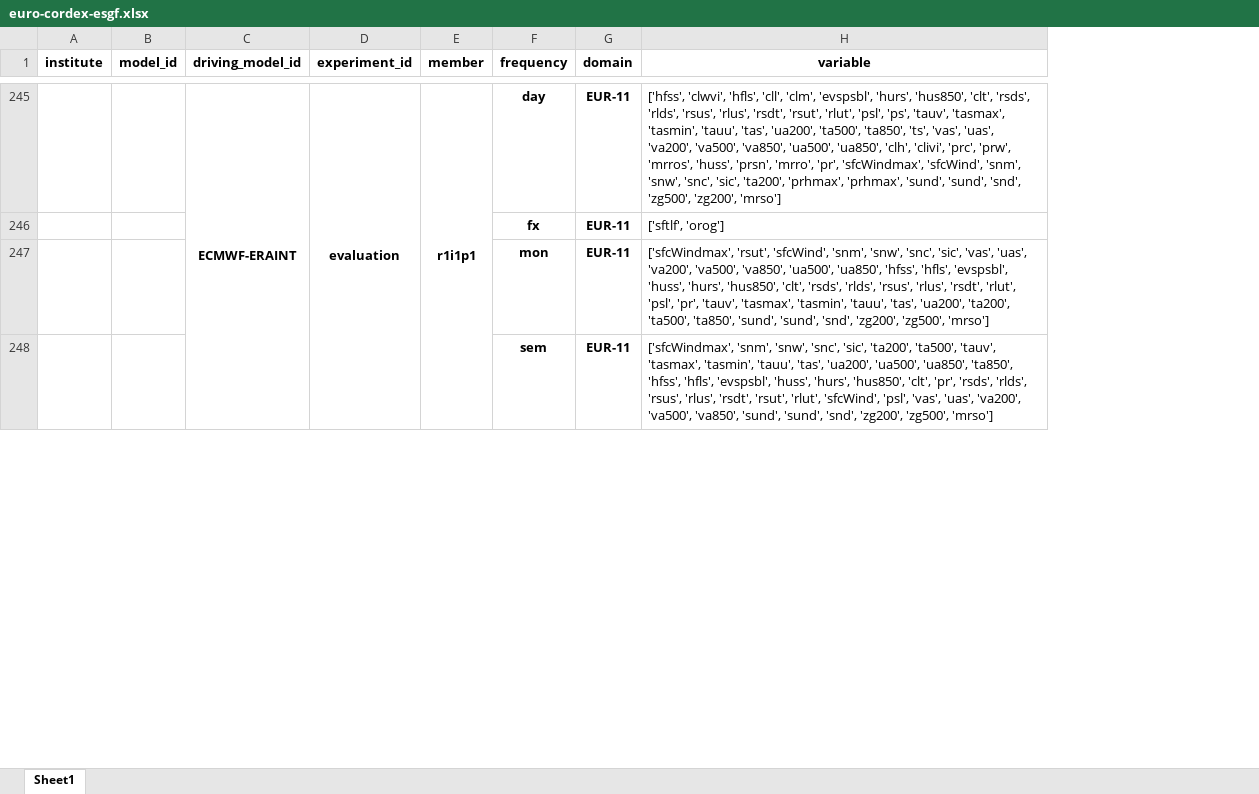
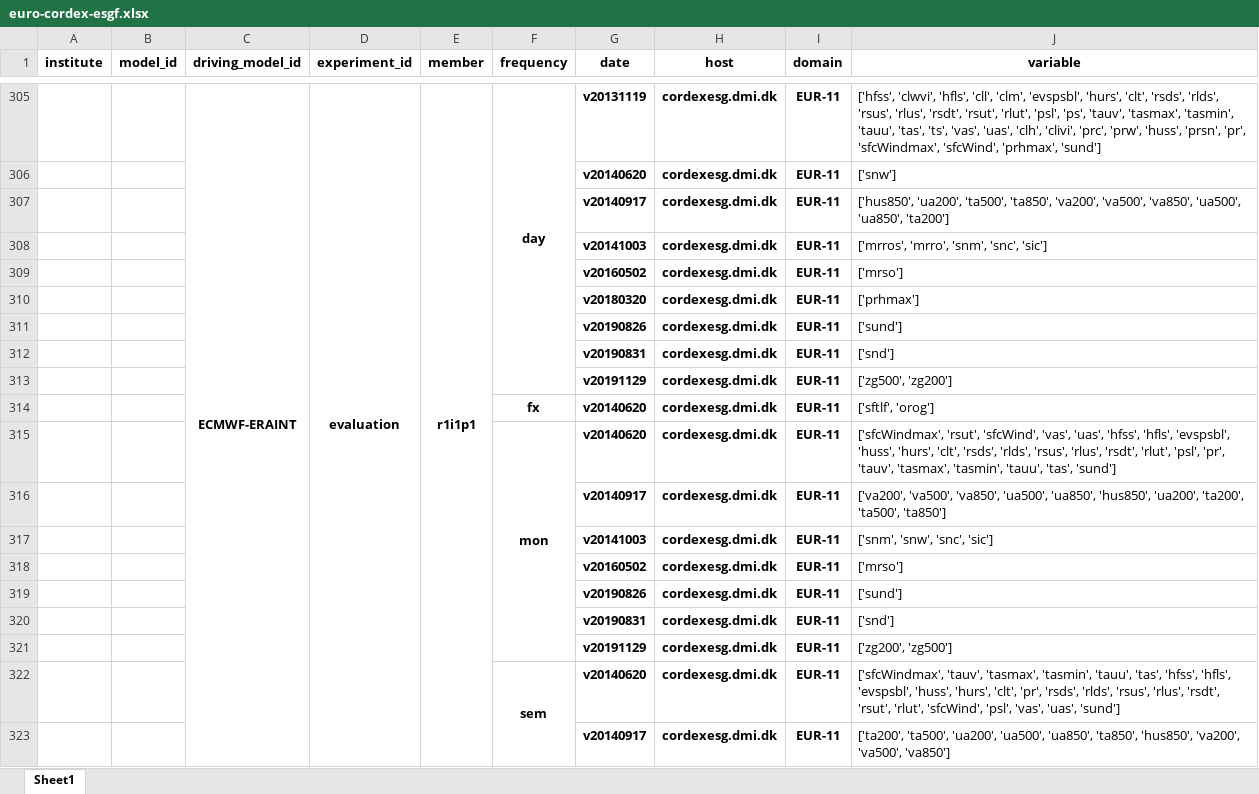
Before and after one commit to euro-cordex/tables, an Excel workbook: esgf/euro-cordex-esgf.xlsx, sheet Sheet1, drawn as a sheet; only a part is shown, gaps mark what is left out; values as stored, in another font and other column widths than the file's, no borders; addresses are those after the commit; the diff covers the shown part only; the diff names each change by its address in the sheet, - before the commit and + after, or states it on an @@ line.

```diff
--- a/esgf/euro-cordex-esgf.xlsx (sheet Sheet1)
+++ b/esgf/euro-cordex-esgf.xlsx (sheet Sheet1)
+column G (date), row 305: v20131119; rows 314-315: v20140620 | v20140620; row 322: v20140620
+column H (host), row 305: cordexesg.dmi.dk; rows 314-315: cordexesg.dmi.dk | cordexesg.dmi.dk; row 322: cordexesg.dmi.dk
+F305:F313 merged
-J305 (variable): …'evspsbl', 'hurs', 'hus850', 'clt', 'rsds', 'rlds', 'rsus', 'rlus', 'rsdt', 'rsut', 'rlut', 'psl', 'ps', 'tauv', 'tasmax', 'tasmin', 'tauu', 'tas', 'ua200', 'ta500', 'ta850', 'ts', 'vas', 'uas', 'va200', 'va500', 'va850', 'ua500', 'ua850', 'clh', 'clivi', 'prc', 'prw', 'mrros', 'huss', 'prsn', 'mrro', 'pr', 'sfcWindmax', 'sfcWind', 'snm', 'snw', 'snc', 'sic', 'ta200', 'prhmax', 'prhmax', 'sund', 'sund', 'snd', 'zg500', 'zg200', 'mrso']
+J305 (variable): …'evspsbl', 'hurs', 'clt', 'rsds', 'rlds', 'rsus', 'rlus', 'rsdt', 'rsut', 'rlut', 'psl', 'ps', 'tauv', 'tasmax', 'tasmin', 'tauu', 'tas', 'ts', 'vas', 'uas', 'clh', 'clivi', 'prc', 'prw', 'huss', 'prsn', 'pr', 'sfcWindmax', 'sfcWind', 'prhmax', 'sund']
+row 306:  |  |  |  |  |  | v20140620 | cordexesg.dmi.dk | EUR-11 | ['snw']
+row 307:  |  |  |  |  |  | v20140917 | cordexesg.dmi.dk | EUR-11 | ['hus850', 'ua200', 'ta500', 'ta850', 'va200', 'va500', 'va850', 'ua500', 'ua850', 'ta200']
+row 308:  |  |  |  |  |  | v20141003 | cordexesg.dmi.dk | EUR-11 | ['mrros', 'mrro', 'snm', 'snc', 'sic']
+row 309:  |  |  |  |  |  | v20160502 | cordexesg.dmi.dk | EUR-11 | ['mrso']
+row 310:  |  |  |  |  |  | v20180320 | cordexesg.dmi.dk | EUR-11 | ['prhmax']
+row 311:  |  |  |  |  |  | v20190826 | cordexesg.dmi.dk | EUR-11 | ['sund']
+row 312:  |  |  |  |  |  | v20190831 | cordexesg.dmi.dk | EUR-11 | ['snd']
+row 313:  |  |  |  |  |  | v20191129 | cordexesg.dmi.dk | EUR-11 | ['zg500', 'zg200']
+F315:F321 merged
-J315 (variable): …'rsut', 'sfcWind', 'snm', 'snw', 'snc', 'sic', 'vas', 'uas', 'va200', 'va500', 'va850', 'ua500', 'ua850', 'hfss', 'hfls', 'evspsbl', 'huss', 'hurs', 'hus850', 'clt', 'rsds', 'rlds', 'rsus', 'rlus', 'rsdt', 'rlut', 'psl', 'pr', 'tauv', 'tasmax', 'tasmin', 'tauu', 'tas', 'ua200', 'ta200', 'ta500', 'ta850', 'sund', 'sund', 'snd', 'zg200', 'zg500', 'mrso']
+J315 (variable): …'rsut', 'sfcWind', 'vas', 'uas', 'hfss', 'hfls', 'evspsbl', 'huss', 'hurs', 'clt', 'rsds', 'rlds', 'rsus', 'rlus', 'rsdt', 'rlut', 'psl', 'pr', 'tauv', 'tasmax', 'tasmin', 'tauu', 'tas', 'sund']
+row 316:  |  |  |  |  |  | v20140917 | cordexesg.dmi.dk | EUR-11 | ['va200', 'va500', 'va850', 'ua500', 'ua850', 'hus850', 'ua200', 'ta200', 'ta500', 'ta850']
+row 317:  |  |  |  |  |  | v20141003 | cordexesg.dmi.dk | EUR-11 | ['snm', 'snw', 'snc', 'sic']
+row 318:  |  |  |  |  |  | v20160502 | cordexesg.dmi.dk | EUR-11 | ['mrso']
+row 319:  |  |  |  |  |  | v20190826 | cordexesg.dmi.dk | EUR-11 | ['sund']
+row 320:  |  |  |  |  |  | v20190831 | cordexesg.dmi.dk | EUR-11 | ['snd']
+row 321:  |  |  |  |  |  | v20191129 | cordexesg.dmi.dk | EUR-11 | ['zg200', 'zg500']
+F322:F328 merged
-J322 (variable): ['sfcWindmax', 'snm', 'snw', 'snc', 'sic', 'ta200', 'ta500', 'tauv', 'tasmax', 'tasmin', 'tauu', 'tas', 'ua200', 'ua500', 'ua850', 'ta850', 'hfss', 'hfls', 'evspsbl', 'huss', 'hurs', 'hus850', 'clt', 'pr', 'rsds', 'rlds', 'rsus', 'rlus', 'rsdt', 'rsut', 'rlut', 'sfcWind', 'psl', 'vas', 'uas', 'va200', 'va500', 'va850', 'sund', 'sund', 'snd', 'zg200', 'zg500', 'mrso']
+J322 (variable): ['sfcWindmax', 'tauv', 'tasmax', 'tasmin', 'tauu', 'tas', 'hfss', 'hfls', 'evspsbl', 'huss', 'hurs', 'clt', 'pr', 'rsds', 'rlds', 'rsus', 'rlus', 'rsdt', 'rsut', 'rlut', 'sfcWind', 'psl', 'vas', 'uas', 'sund']
+row 323:  |  |  |  |  |  | v20140917 | cordexesg.dmi.dk | EUR-11 | ['ta200', 'ta500', 'ua200', 'ua500', 'ua850', 'ta850', 'hus850', 'va200', 'va500', 'va850']
```
Also changed, not shown: 360 added rows, 213 edited cells and merged cells elsewhere in this sheet.
